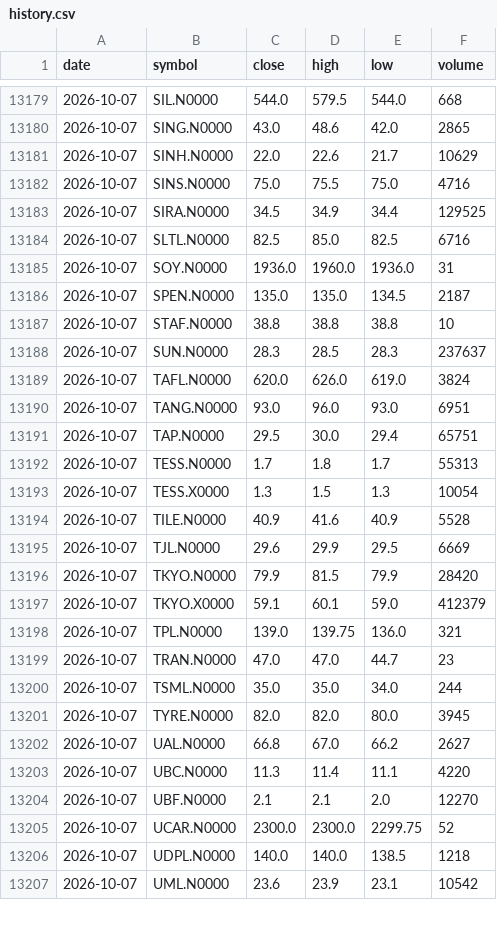
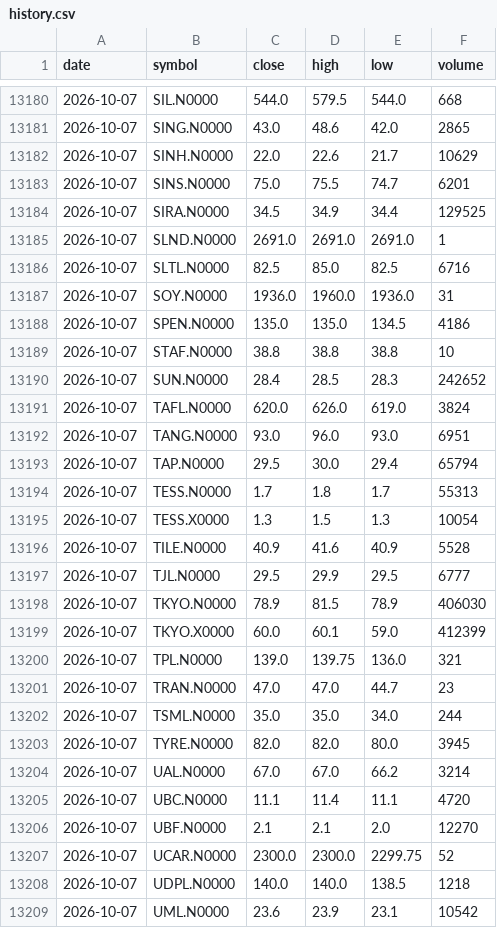
Before and after one commit to NavodCaldera/cse-price-alert, a CSV file: data/history.csv, drawn as a sheet; only a part is shown, gaps mark what is left out; the diff covers the shown part only.

```diff
--- a/data/history.csv
+++ b/data/history.csv
@@ -13181,12 +13182,13 @@ date,symbol,close,high,low,volume
 2026-10-07,SINH.N0000,22.0,22.6,21.7,10629
-2026-10-07,SINS.N0000,75.0,75.5,75.0,4716
+2026-10-07,SINS.N0000,75.0,75.5,74.7,6201
 2026-10-07,SIRA.N0000,34.5,34.9,34.4,129525
+2026-10-07,SLND.N0000,2691.0,2691.0,2691.0,1
 2026-10-07,SLTL.N0000,82.5,85.0,82.5,6716
 2026-10-07,SOY.N0000,1936.0,1960.0,1936.0,31
-2026-10-07,SPEN.N0000,135.0,135.0,134.5,2187
+2026-10-07,SPEN.N0000,135.0,135.0,134.5,4186
 2026-10-07,STAF.N0000,38.8,38.8,38.8,10
-2026-10-07,SUN.N0000,28.3,28.5,28.3,237637
+2026-10-07,SUN.N0000,28.4,28.5,28.3,242652
 2026-10-07,TAFL.N0000,620.0,626.0,619.0,3824
 2026-10-07,TANG.N0000,93.0,96.0,93.0,6951
-2026-10-07,TAP.N0000,29.5,30.0,29.4,65751
+2026-10-07,TAP.N0000,29.5,30.0,29.4,65794
 2026-10-07,TESS.N0000,1.7,1.8,1.7,55313
@@ -13194,5 +13196,5 @@ date,symbol,close,high,low,volume
 2026-10-07,TILE.N0000,40.9,41.6,40.9,5528
-2026-10-07,TJL.N0000,29.6,29.9,29.5,6669
-2026-10-07,TKYO.N0000,79.9,81.5,79.9,28420
-2026-10-07,TKYO.X0000,59.1,60.1,59.0,412379
+2026-10-07,TJL.N0000,29.5,29.9,29.5,6777
+2026-10-07,TKYO.N0000,78.9,81.5,78.9,406030
+2026-10-07,TKYO.X0000,60.0,60.1,59.0,412399
 2026-10-07,TPL.N0000,139.0,139.75,136.0,321
@@ -13201,4 +13203,4 @@ date,symbol,close,high,low,volume
 2026-10-07,TYRE.N0000,82.0,82.0,80.0,3945
-2026-10-07,UAL.N0000,66.8,67.0,66.2,2627
-2026-10-07,UBC.N0000,11.3,11.4,11.1,4220
+2026-10-07,UAL.N0000,67.0,67.0,66.2,3214
+2026-10-07,UBC.N0000,11.1,11.4,11.1,4720
 2026-10-07,UBF.N0000,2.1,2.1,2.0,12270
```
Also changed, not shown: 1 added row and 171 edited cells elsewhere in this file, 2 other files.
